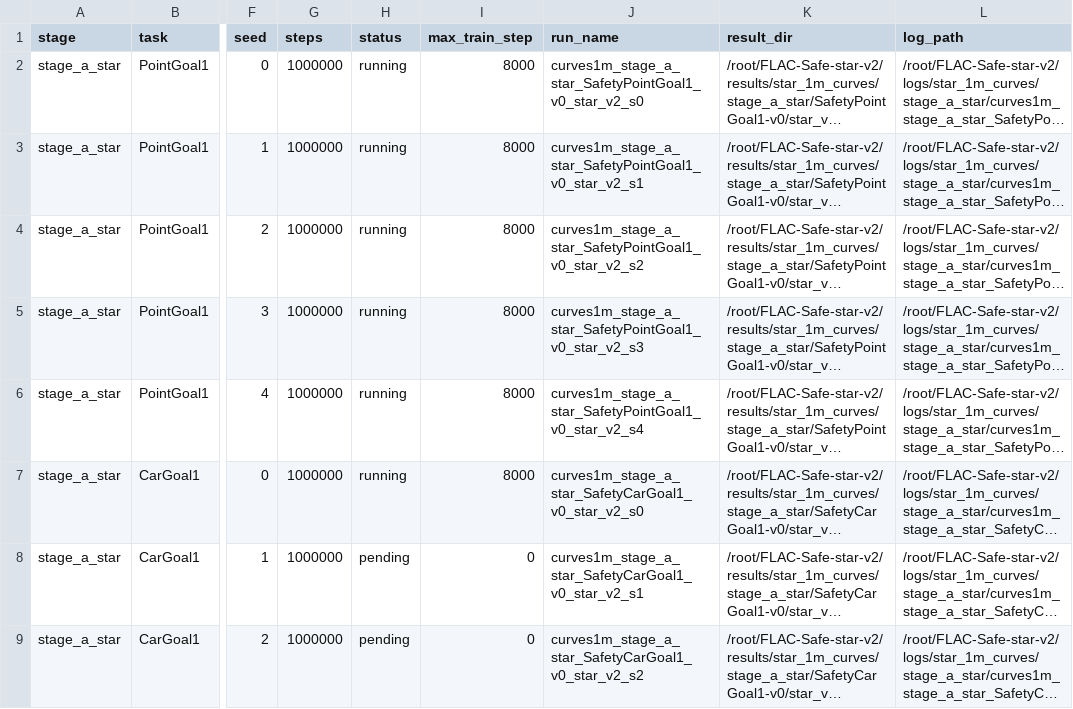
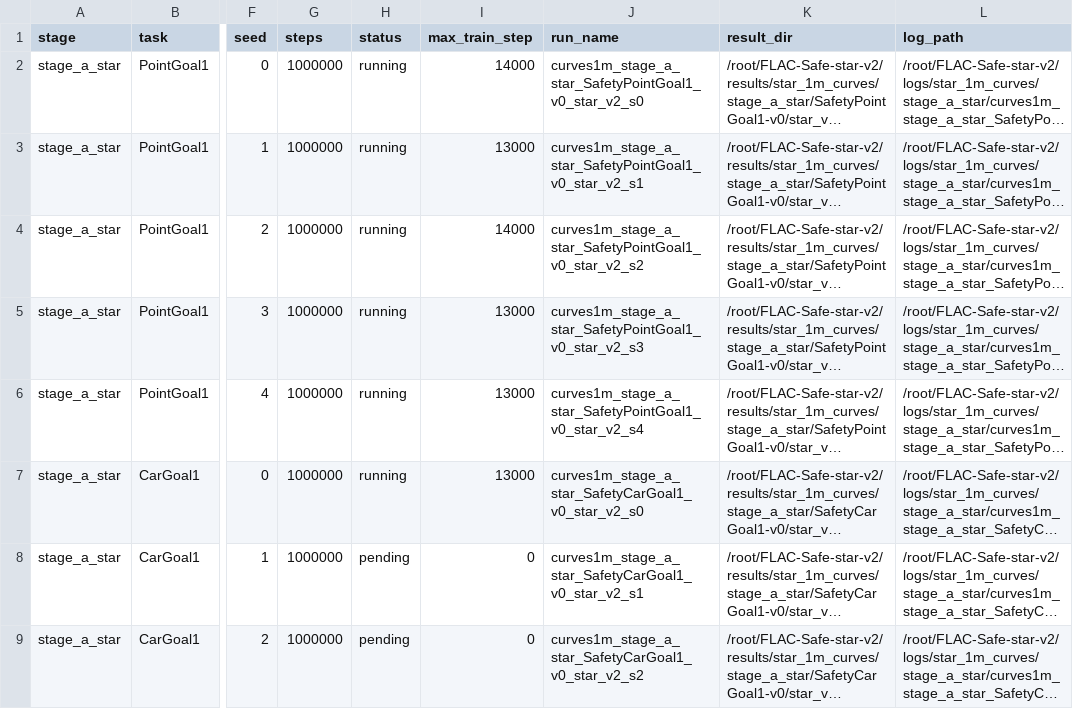
Before and after one commit to lzqw/FLAC-Safe, a CSV file: reports/star_1m_curves/run_manifest.csv, drawn as a sheet; only a part is shown, gaps mark what is left out; long unchanged cells end in …; the diff names each change by its address in the sheet, - before the commit and + after, or states it on an @@ line.

Commit message:
exp(star): persist 1m curve snapshots

```diff
--- a/reports/star_1m_curves/run_manifest.csv
+++ b/reports/star_1m_curves/run_manifest.csv
-I2 (max_train_step): 8000
+I2 (max_train_step): 14000
-I3 (max_train_step): 8000
+I3 (max_train_step): 13000
-I4 (max_train_step): 8000
+I4 (max_train_step): 14000
-I5:I7 (max_train_step): 8000
+I5:I7 (max_train_step): 13000
```
Also changed, not shown: 3 other files.
